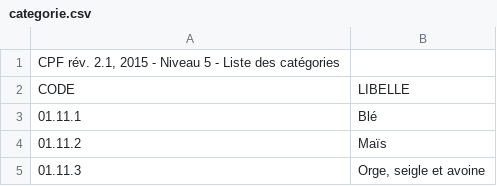
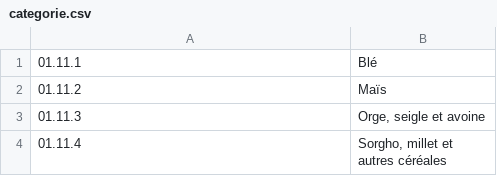
Before and after one commit to maxencebeno/geolocation-ain, a CSV file: web/data/categorie.csv, drawn as a sheet; only a part is shown; the shorter side is filled out with more unchanged rows; the diff names each change by its address in the sheet, - before the commit and + after, or states it on an @@ line.

```diff
--- a/web/data/categorie.csv
+++ b/web/data/categorie.csv
-row 1: CPF rév. 2.1, 2015 - Niveau 5 - Liste des catégories
-row 2: CODE | LIBELLE
```
Also changed, not shown: 15 other files.
